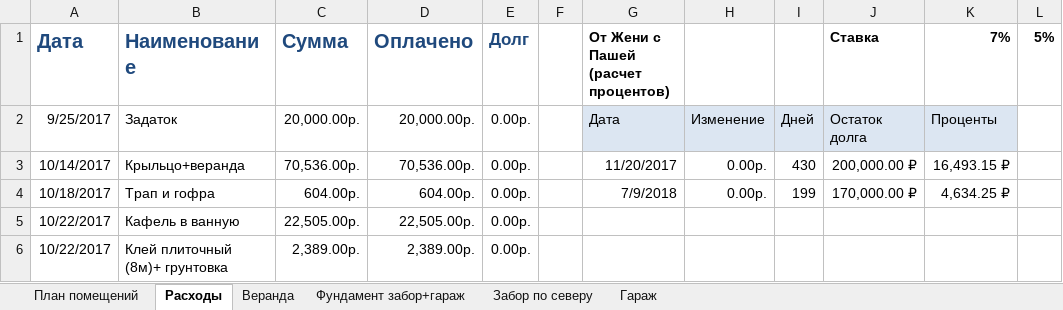
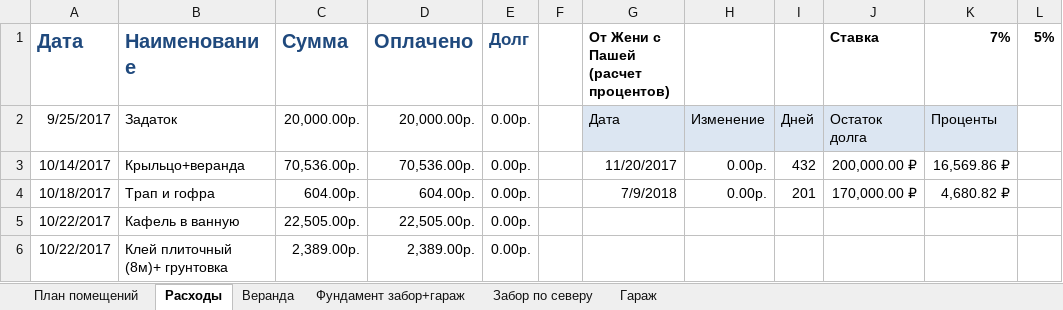
Before and after one commit to AlekseyGo/HouseProject, an Excel workbook: Татьяничевой 25/Расходы на ремонт.xlsx, sheet Расходы, drawn as a sheet; only a part is shown; values as stored, in another font and other column widths than the file's, no borders; the diff names each change by its address in the sheet, - before the commit and + after, or states it on an @@ line.

```diff
--- a/Татьяничевой 25/Расходы на ремонт.xlsx (sheet Расходы)
+++ b/Татьяничевой 25/Расходы на ремонт.xlsx (sheet Расходы)
-I3: 430
+I3: 432
-K3 (7%): 16,493.15 ₽
+K3 (7%): 16,569.86 ₽
-I4: 199
+I4: 201
-K4 (7%): 4,634.25 ₽
+K4 (7%): 4,680.82 ₽
```
Also changed, not shown: sheet Гараж, 2 other files.
